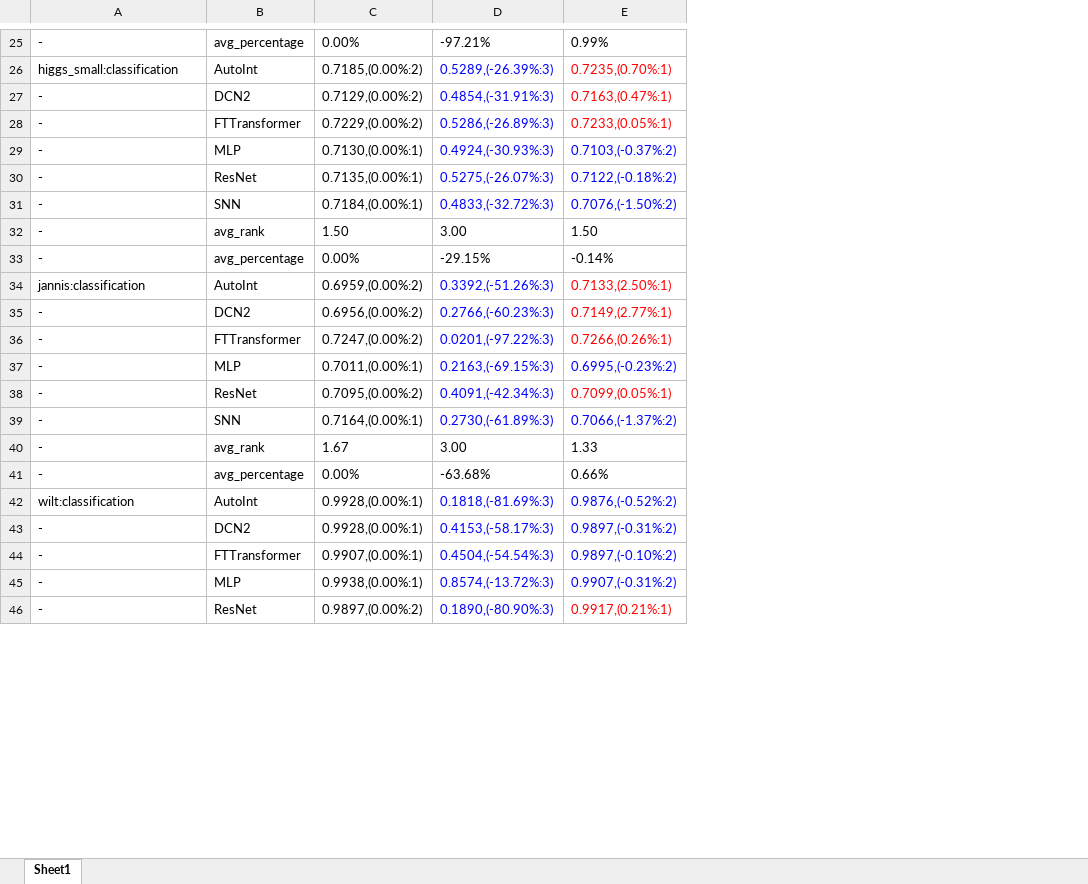
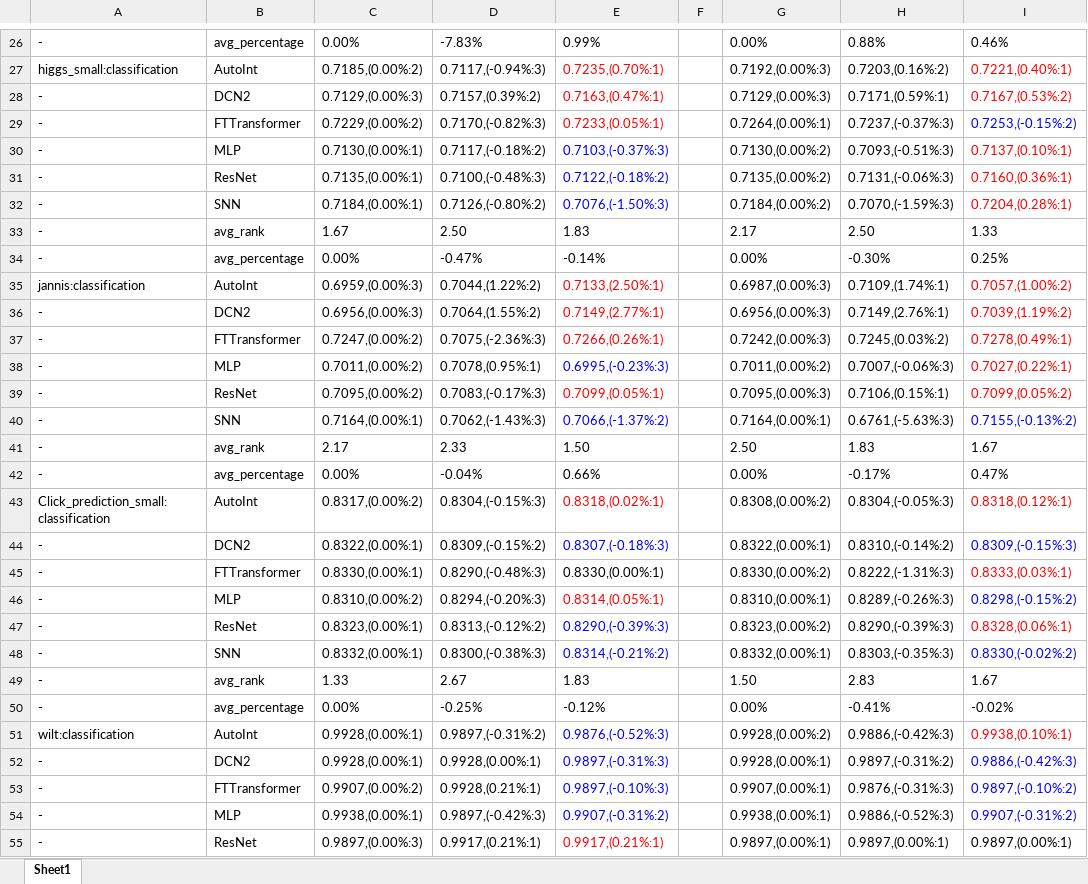
Before and after one commit to 1836897243/Ensemble_experiment_data, an Excel workbook: v2/results_OT/classification.xlsx, sheet Sheet1, drawn as a sheet; only a part is shown, gaps mark what is left out; values as stored, in another font and other column widths than the file's, no borders; removed rows and columns are numbered as before the commit, all else as after; the diff covers the shown part only; the diff names each change by its address in the sheet, - before the commit and + after, or states it on an @@ line.

```diff
--- a/v2/results_OT/classification.xlsx (sheet Sheet1)
+++ b/v2/results_OT/classification.xlsx (sheet Sheet1)
-column D, rows 25-46: -97.21% | 0.5289,(-26.39%:3) | 0.4854,(-31.91%:3) | 0.5286,(-26.89%:3) | 0.4924,(-30.93%:3) | 0.5275,(-26.07%:3) | 0.4833,(-32.72%:3) | 3.00 | -29.15% | 0.3392,(-51.26%:3) | 0.2766,(-60.23%:3) | 0.0201,(-97.22%:3) | 0.2163,(-69.15%:3) | 0.4091,(-42.34%:3) | 0.2730,(-61.89%:3) | 3.00 | -63.68% | 0.1818,(-81.69%:3) | 0.4153,(-58.17%:3) | 0.4504,(-54.54%:3) | 0.8574,(-13.72%:3) | 0.1890,(-80.90%:3)
+column D, rows 26-42: -7.83% | 0.7117,(-0.94%:3) | 0.7157,(0.39%:2) | 0.7170,(-0.82%:3) | 0.7117,(-0.18%:2) | 0.7100,(-0.48%:3) | 0.7126,(-0.80%:2) | 2.50 | -0.47% | 0.7044,(1.22%:2) | 0.7064,(1.55%:2) | 0.7075,(-2.36%:3) | 0.7078,(0.95%:1) | 0.7083,(-0.17%:3) | 0.7062,(-1.43%:3) | 2.33 | -0.04%; rows 51-55: 0.9897,(-0.31%:2) | 0.9928,(0.00%:1) | 0.9928,(0.21%:1) | 0.9897,(-0.42%:3) | 0.9917,(0.21%:1)
+column F, empty
+column G, rows 26-42: 0.00% | 0.7192,(0.00%:3) | 0.7129,(0.00%:3) | 0.7264,(0.00%:1) | 0.7130,(0.00%:2) | 0.7135,(0.00%:2) | 0.7184,(0.00%:2) | 2.17 | 0.00% | 0.6987,(0.00%:3) | 0.6956,(0.00%:3) | 0.7242,(0.00%:3) | 0.7011,(0.00%:2) | 0.7095,(0.00%:3) | 0.7164,(0.00%:1) | 2.50 | 0.00%; rows 51-55: 0.9928,(0.00%:2) | 0.9928,(0.00%:1) | 0.9907,(0.00%:1) | 0.9938,(0.00%:1) | 0.9897,(0.00%:1)
+column H, rows 26-42: 0.88% | 0.7203,(0.16%:2) | 0.7171,(0.59%:1) | 0.7237,(-0.37%:3) | 0.7093,(-0.51%:3) | 0.7131,(-0.06%:3) | 0.7070,(-1.59%:3) | 2.50 | -0.30% | 0.7109,(1.74%:1) | 0.7149,(2.76%:1) | 0.7245,(0.03%:2) | 0.7007,(-0.06%:3) | 0.7106,(0.15%:1) | 0.6761,(-5.63%:3) | 1.83 | -0.17%; rows 51-55: 0.9886,(-0.42%:3) | 0.9897,(-0.31%:2) | 0.9876,(-0.31%:3) | 0.9886,(-0.52%:3) | 0.9897,(0.00%:1)
+column I, rows 26-42: 0.46% | 0.7221,(0.40%:1) | 0.7167,(0.53%:2) | 0.7253,(-0.15%:2) | 0.7137,(0.10%:1) | 0.7160,(0.36%:1) | 0.7204,(0.28%:1) | 1.33 | 0.25% | 0.7057,(1.00%:2) | 0.7039,(1.19%:2) | 0.7278,(0.49%:1) | 0.7027,(0.22%:1) | 0.7099,(0.05%:2) | 0.7155,(-0.13%:2) | 1.67 | 0.47%; rows 51-55: 0.9938,(0.10%:1) | 0.9886,(-0.42%:3) | 0.9897,(-0.10%:2) | 0.9907,(-0.31%:2) | 0.9897,(0.00%:1)
-C28: 0.7129,(0.00%:2)
+C28: 0.7129,(0.00%:3)
-E30: 0.7103,(-0.37%:2)
+E30: 0.7103,(-0.37%:3)
-E32: 0.7076,(-1.50%:2)
+E32: 0.7076,(-1.50%:3)
-C33: 1.50
+C33: 1.67
-E33: 1.50
+E33: 1.83
-C35: 0.6959,(0.00%:2)
+C35: 0.6959,(0.00%:3)
-C36: 0.6956,(0.00%:2)
+C36: 0.6956,(0.00%:3)
-C38: 0.7011,(0.00%:1)
+C38: 0.7011,(0.00%:2)
-E38: 0.6995,(-0.23%:2)
+E38: 0.6995,(-0.23%:3)
-C41: 1.67
+C41: 2.17
-E41: 1.33
+E41: 1.50
+row 43: Click_prediction_small:classification | AutoInt | 0.8317,(0.00%:2) | 0.8304,(-0.15%:3) | 0.8318,(0.02%:1) |  | 0.8308,(0.00%:2) | 0.8304,(-0.05%:3) | 0.8318,(0.12%:1)
+row 44: - | DCN2 | 0.8322,(0.00%:1) | 0.8309,(-0.15%:2) | 0.8307,(-0.18%:3) |  | 0.8322,(0.00%:1) | 0.8310,(-0.14%:2) | 0.8309,(-0.15%:3)
+row 45: - | FTTransformer | 0.8330,(0.00%:1) | 0.8290,(-0.48%:3) | 0.8330,(0.00%:1) |  | 0.8330,(0.00%:2) | 0.8222,(-1.31%:3) | 0.8333,(0.03%:1)
+row 46: - | MLP | 0.8310,(0.00%:2) | 0.8294,(-0.20%:3) | 0.8314,(0.05%:1) |  | 0.8310,(0.00%:1) | 0.8289,(-0.26%:3) | 0.8298,(-0.15%:2)
+row 47: - | ResNet | 0.8323,(0.00%:1) | 0.8313,(-0.12%:2) | 0.8290,(-0.39%:3) |  | 0.8323,(0.00%:2) | 0.8290,(-0.39%:3) | 0.8328,(0.06%:1)
+row 48: - | SNN | 0.8332,(0.00%:1) | 0.8300,(-0.38%:3) | 0.8314,(-0.21%:2) |  | 0.8332,(0.00%:1) | 0.8303,(-0.35%:3) | 0.8330,(-0.02%:2)
+row 49: - | avg_rank | 1.33 | 2.67 | 1.83 |  | 1.50 | 2.83 | 1.67
+row 50: - | avg_percentage | 0.00% | -0.25% | -0.12% |  | 0.00% | -0.41% | -0.02%
-E51: 0.9876,(-0.52%:2)
+E51: 0.9876,(-0.52%:3)
-E52: 0.9897,(-0.31%:2)
+E52: 0.9897,(-0.31%:3)
-C53: 0.9907,(0.00%:1)
+C53: 0.9907,(0.00%:2)
-E53: 0.9897,(-0.10%:2)
+E53: 0.9897,(-0.10%:3)
-C55: 0.9897,(0.00%:2)
+C55: 0.9897,(0.00%:3)
```
Also changed, not shown: 1 added row and 6 edited cells elsewhere in this sheet, v2/results_MSE/classification.xlsx, v2/results_MSE/regression.xlsx, 5 other files.
